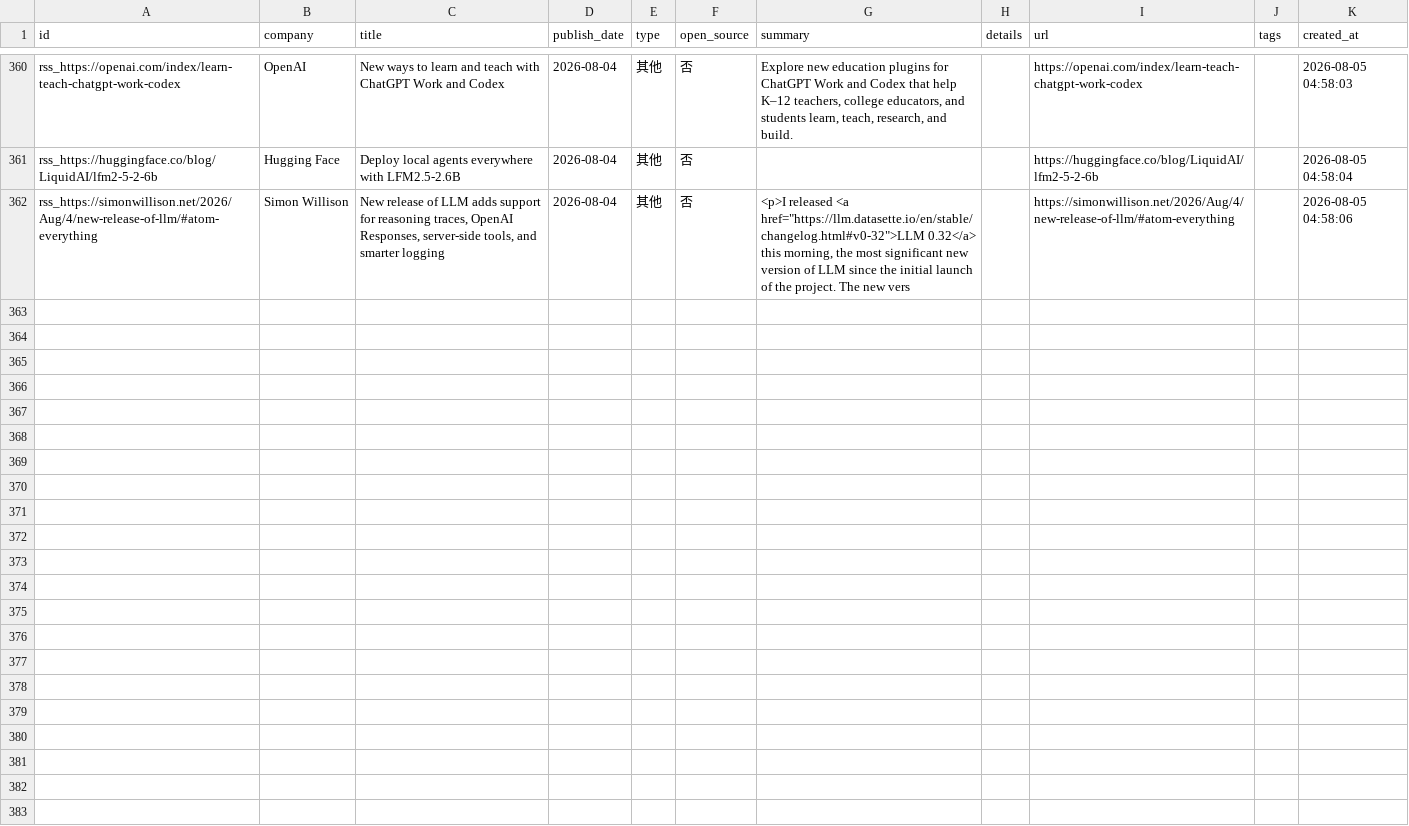
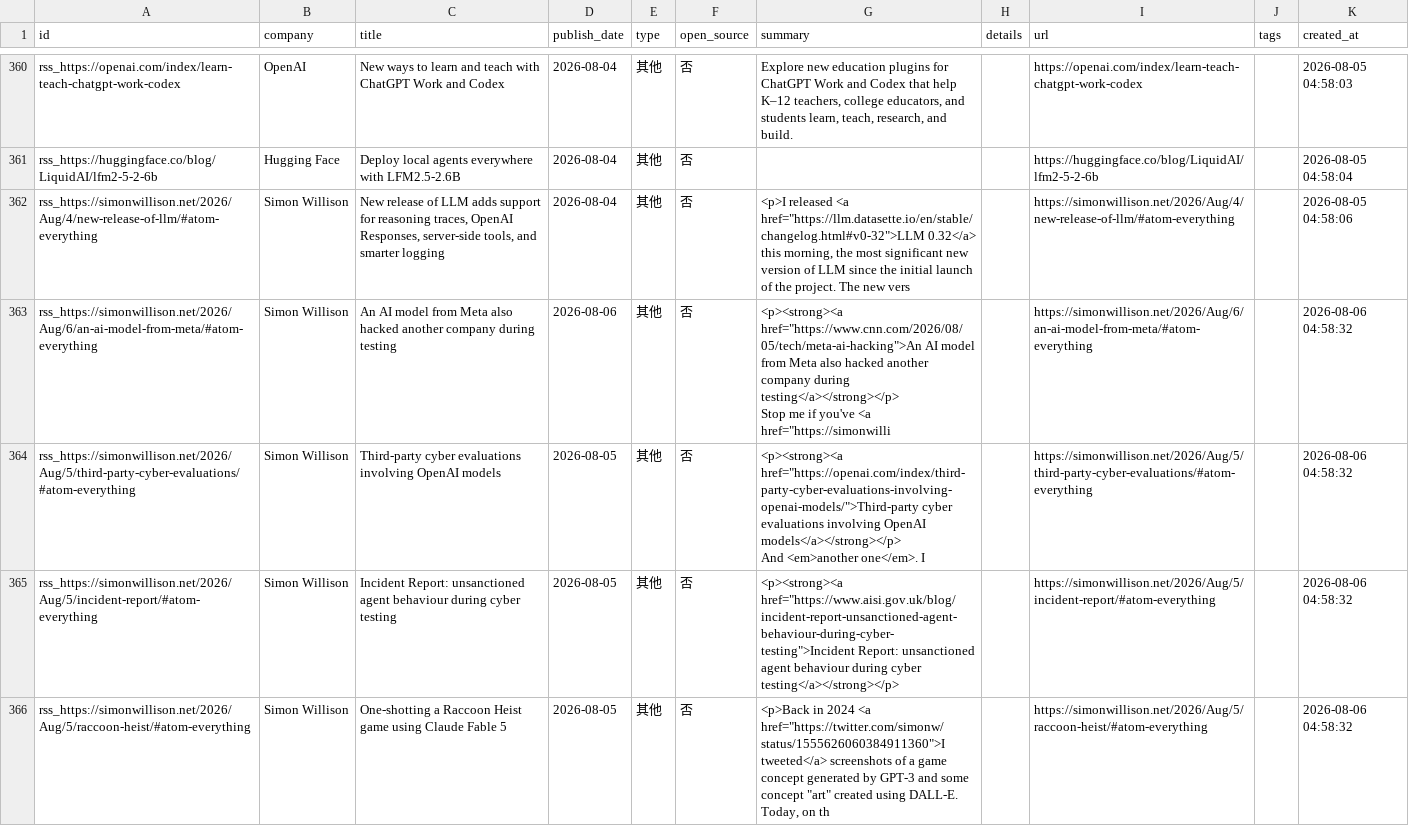
Before and after one commit to nottobeaproblem/github-trend-monitor, a CSV file: data/company_releases.csv, drawn as a sheet; only a part is shown, gaps mark what is left out; ↵ is a line break in a cell; the diff names each change by its address in the sheet, - before the commit and + after, or states it on an @@ line.

```diff
--- a/data/company_releases.csv
+++ b/data/company_releases.csv
+row 363: rss_https://simonwillison.net/2026/Aug/6/an-ai-model-from-meta/#atom-everything | Simon Willison | An AI model from Meta also hacked another company during testing | 2026-08-06 | 其他 | 否 | <p><strong><a href="https://www.cnn.com/2026/08/05/tech/meta-ai-hacking">An AI model from Meta also hacked another company during testing</a></strong></p> ↵ Stop me if you've <a href="https://simonwilli |  | https://simonwillison.net/2026/Aug/6/an-ai-model-from-meta/#atom-everything |  | 2026-08-06 04:58:32
+row 364: rss_https://simonwillison.net/2026/Aug/5/third-party-cyber-evaluations/#atom-everything | Simon Willison | Third-party cyber evaluations involving OpenAI models | 2026-08-05 | 其他 | 否 | <p><strong><a href="https://openai.com/index/third-party-cyber-evaluations-involving-openai-models/">Third-party cyber evaluations involving OpenAI models</a></strong></p> ↵ And <em>another one</em>. I |  | https://simonwillison.net/2026/Aug/5/third-party-cyber-evaluations/#atom-everything |  | 2026-08-06 04:58:32
+row 365: rss_https://simonwillison.net/2026/Aug/5/incident-report/#atom-everything | Simon Willison | Incident Report: unsanctioned agent behaviour during cyber testing | 2026-08-05 | 其他 | 否 | <p><strong><a href="https://www.aisi.gov.uk/blog/incident-report-unsanctioned-agent-behaviour-during-cyber-testing">Incident Report: unsanctioned agent behaviour during cyber testing</a></strong></p> |  | https://simonwillison.net/2026/Aug/5/incident-report/#atom-everything |  | 2026-08-06 04:58:32
+row 366: rss_https://simonwillison.net/2026/Aug/5/raccoon-heist/#atom-everything | Simon Willison | One-shotting a Raccoon Heist game using Claude Fable 5 | 2026-08-05 | 其他 | 否 | <p>Back in 2024 <a href="https://twitter.com/simonw/status/1555626060384911360">I tweeted</a> screenshots of a game concept generated by GPT-3 and some concept "art" created using DALL-E. Today, on th |  | https://simonwillison.net/2026/Aug/5/raccoon-heist/#atom-everything |  | 2026-08-06 04:58:32
```
Also changed, not shown: 6 other files.
